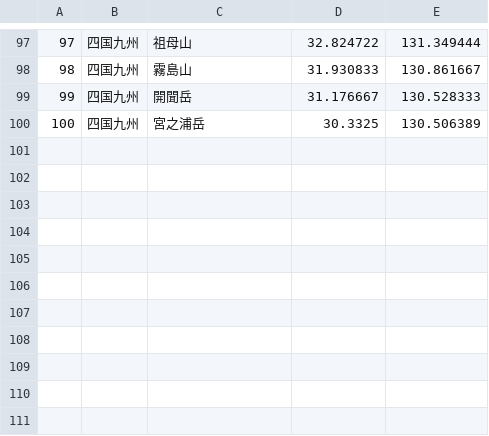
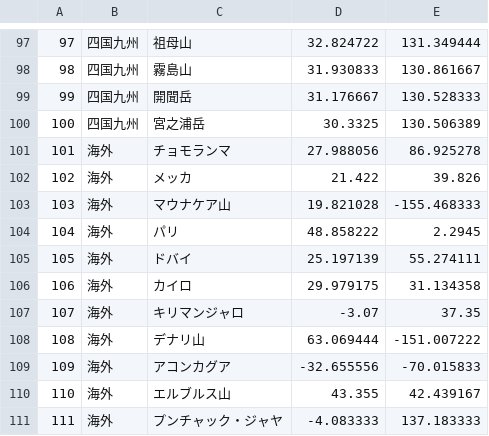
Before and after one commit to TakamasaMoribe/Where2, a CSV file: Where/mtDataAll.csv, drawn as a sheet; only a part is shown, gaps mark what is left out.

```diff
--- a/Where/mtDataAll.csv
+++ b/Where/mtDataAll.csv
@@ -100 +100,12 @@
 100,四国九州,宮之浦岳,30.3325,130.506389
+101,海外,チョモランマ,27.988056,86.925278
+102,海外,メッカ,21.422,39.826
+103,海外,マウナケア山,19.821028,-155.468333
+104,海外,パリ,48.858222,2.2945
+105,海外,ドバイ,25.197139,55.274111
+106,海外,カイロ,29.979175,31.134358
+107,海外,キリマンジャロ,-3.07,37.35
+108,海外,デナリ山,63.069444,-151.007222
+109,海外,アコンカグア,-32.655556,-70.015833
+110,海外,エルブルス山,43.355,42.439167
+111,海外,プンチャック・ジャヤ,-4.083333,137.183333
```
Also changed, not shown: 1 other file.
